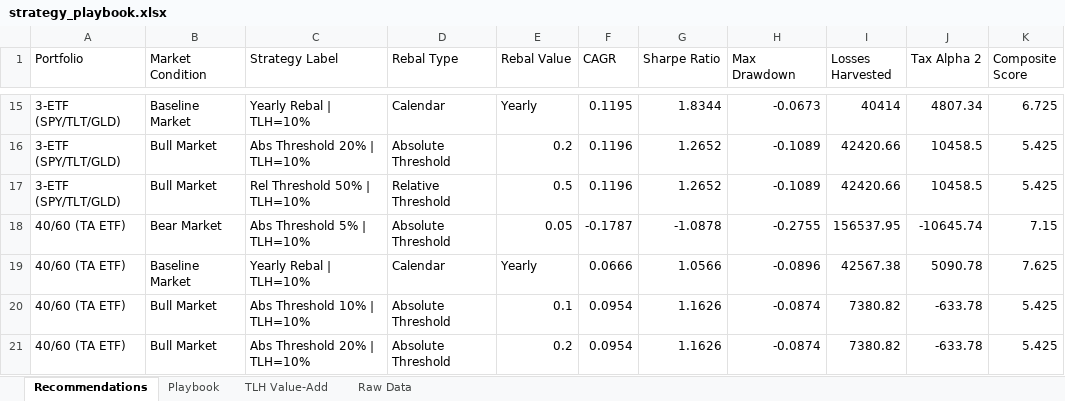
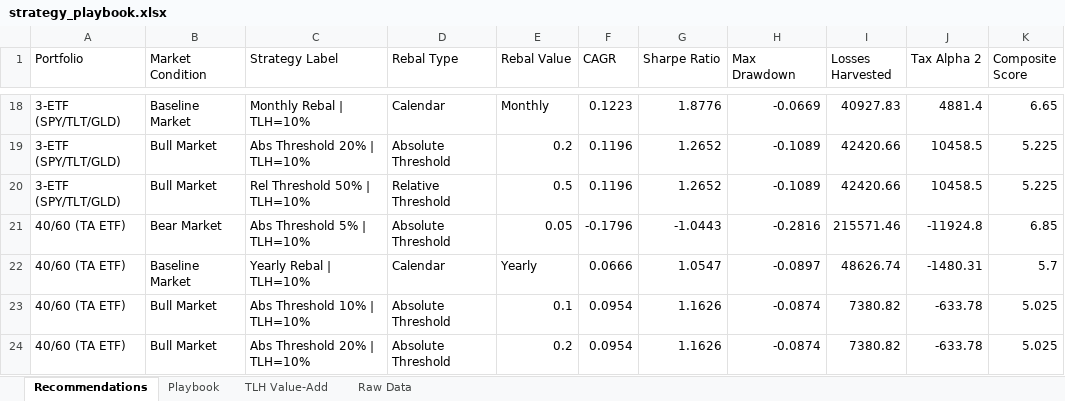
Before and after one commit to jringler30/Streamlit_Trade_TLH_Optimizer, an Excel workbook: Backtest/strategy_playbook.xlsx, sheet Recommendations, drawn as a sheet; only a part is shown, gaps mark what is left out; values as stored, in another font and other column widths than the file's, no cell formats; addresses are those after the commit; the diff covers the shown part only; the diff names each change by its address in the sheet, - before the commit and + after, or states it on an @@ line.

```diff
--- a/Backtest/strategy_playbook.xlsx (sheet Recommendations)
+++ b/Backtest/strategy_playbook.xlsx (sheet Recommendations)
-C18 (Strategy Label): Yearly Rebal | TLH=10%
+C18 (Strategy Label): Monthly Rebal | TLH=10%
-E18 (Rebal Value): Yearly
+E18 (Rebal Value): Monthly
-F18 (CAGR): 0.1195
+F18 (CAGR): 0.1223
-G18 (Sharpe Ratio): 1.8344
+G18 (Sharpe Ratio): 1.8776
-H18 (Max Drawdown): -0.0673
+H18 (Max Drawdown): -0.0669
-I18 (Losses Harvested): 40414
+I18 (Losses Harvested): 40927.83
-J18 (Tax Alpha 2): 4807.34
+J18 (Tax Alpha 2): 4881.4
-K18 (Composite Score): 6.725
+K18 (Composite Score): 6.65
-K19:K20 (Composite Score): 5.425
+K19:K20 (Composite Score): 5.225
-F21 (CAGR): -0.1787
+F21 (CAGR): -0.1796
-G21 (Sharpe Ratio): -1.0878
+G21 (Sharpe Ratio): -1.0443
-H21 (Max Drawdown): -0.2755
+H21 (Max Drawdown): -0.2816
-I21 (Losses Harvested): 156537.95
+I21 (Losses Harvested): 215571.46
-J21 (Tax Alpha 2): -10645.74
+J21 (Tax Alpha 2): -11924.8
-K21 (Composite Score): 7.15
+K21 (Composite Score): 6.85
-G22 (Sharpe Ratio): 1.0566
+G22 (Sharpe Ratio): 1.0547
-H22 (Max Drawdown): -0.0896
+H22 (Max Drawdown): -0.0897
-I22 (Losses Harvested): 42567.38
+I22 (Losses Harvested): 48626.74
-J22 (Tax Alpha 2): 5090.78
+J22 (Tax Alpha 2): -1480.31
-K22 (Composite Score): 7.625
+K22 (Composite Score): 5.7
-K23:K24 (Composite Score): 5.425
+K23:K24 (Composite Score): 5.025
```
Also changed, not shown: 7 added rows, 4 removed rows and 40 edited cells elsewhere in this sheet, sheet Raw Data, sheet Playbook, sheet TLH Value-Add, cell formats, 5 other files.
